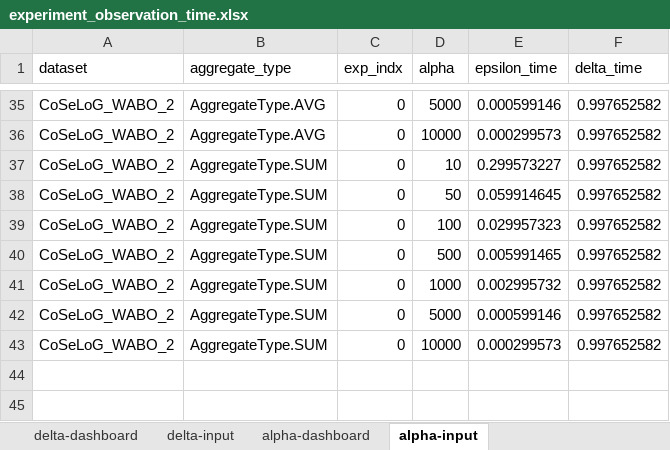
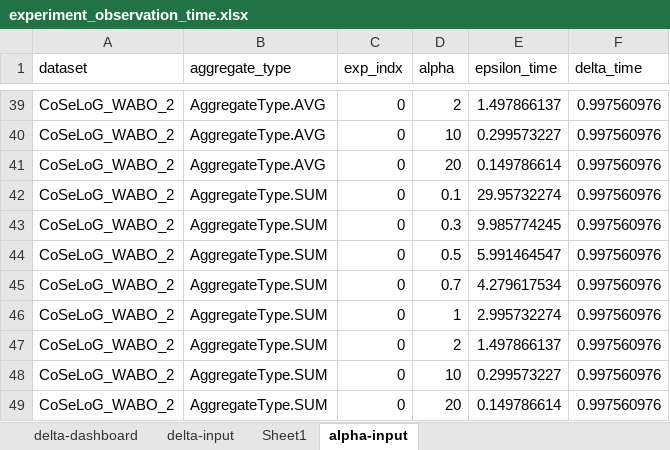
Before and after one commit to Elkoumy/amun, an Excel workbook: experiment_observation_time.xlsx, sheet alpha-input, drawn as a sheet; only a part is shown, gaps mark what is left out; values as stored, in another font and other column widths than the file's, no borders; removed rows and columns are numbered as before the commit, all else as after; the diff covers the shown part only; the diff names each change by its address in the sheet, - before the commit and + after, or states it on an @@ line.

Commit message:
report delta distribution among edges

```diff
--- a/experiment_observation_time.xlsx (sheet alpha-input)
+++ b/experiment_observation_time.xlsx (sheet alpha-input)
-sheet tab: alpha-dashboard
+sheet tab: Sheet1
-D39 (alpha): 5000
+D39 (alpha): 2
-E39 (epsilon_time): 0.000599146
+E39 (epsilon_time): 1.497866137
-F39 (delta_time): 0.997652582
+F39 (delta_time): 0.997560976
-row 36: CoSeLoG_WABO_2 | AggregateType.AVG | 0 | 10000 | 0.000299573 | 0.997652582
-B40 (aggregate_type): AggregateType.SUM
+B40 (aggregate_type): AggregateType.AVG
-F40 (delta_time): 0.997652582
+F40 (delta_time): 0.997560976
+row 41: CoSeLoG_WABO_2 | AggregateType.AVG | 0 | 20 | 0.149786614 | 0.997560976
-D42 (alpha): 50
+D42 (alpha): 0.1
-E42 (epsilon_time): 0.059914645
+E42 (epsilon_time): 29.95732274
-F42:F47 (delta_time): 0.997652582
+F42:F47 (delta_time): 0.997560976
-D43 (alpha): 100
+D43 (alpha): 0.3
-E43 (epsilon_time): 0.029957323
+E43 (epsilon_time): 9.985774245
-D44 (alpha): 500
+D44 (alpha): 0.5
-E44 (epsilon_time): 0.005991465
+E44 (epsilon_time): 5.991464547
-D45 (alpha): 1000
+D45 (alpha): 0.7
-E45 (epsilon_time): 0.002995732
+E45 (epsilon_time): 4.279617534
-D46 (alpha): 5000
+D46 (alpha): 1
-E46 (epsilon_time): 0.000599146
+E46 (epsilon_time): 2.995732274
-D47 (alpha): 10000
+D47 (alpha): 2
-E47 (epsilon_time): 0.000299573
+E47 (epsilon_time): 1.497866137
+row 48: CoSeLoG_WABO_2 | AggregateType.SUM | 0 | 10 | 0.299573227 | 0.997560976
+row 49: CoSeLoG_WABO_2 | AggregateType.SUM | 0 | 20 | 0.149786614 | 0.997560976
```
Also changed, not shown: 14 added rows, 10 removed rows and 53 edited cells elsewhere in this sheet, 6 other files.
